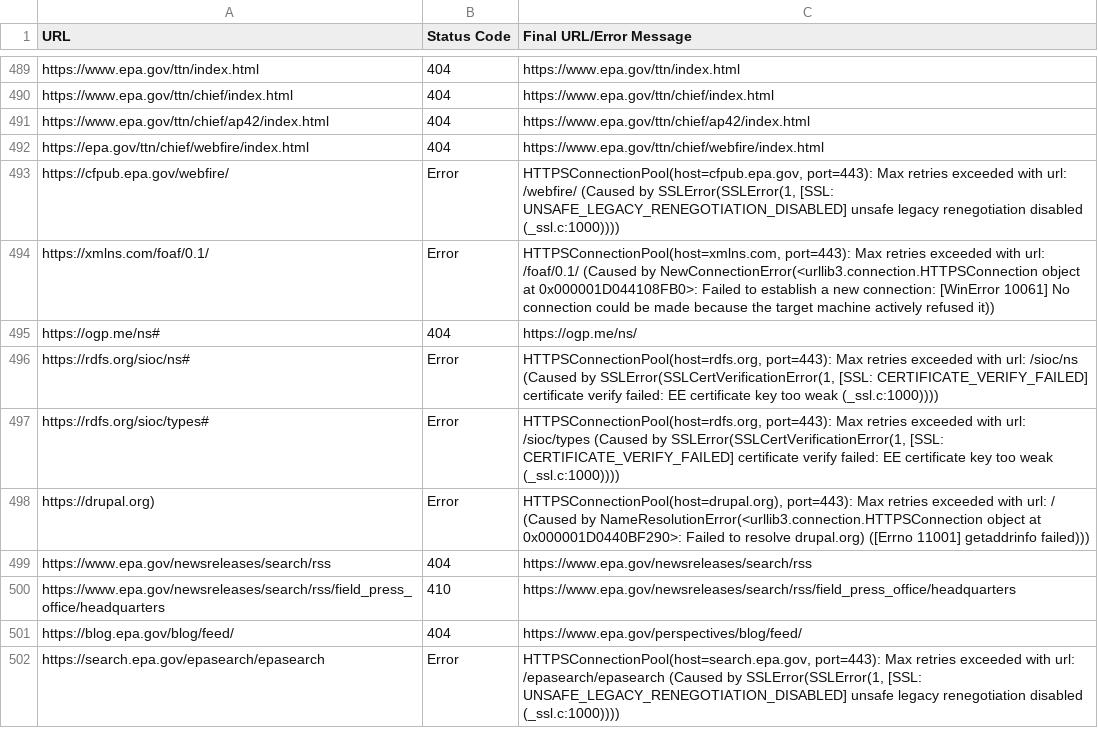
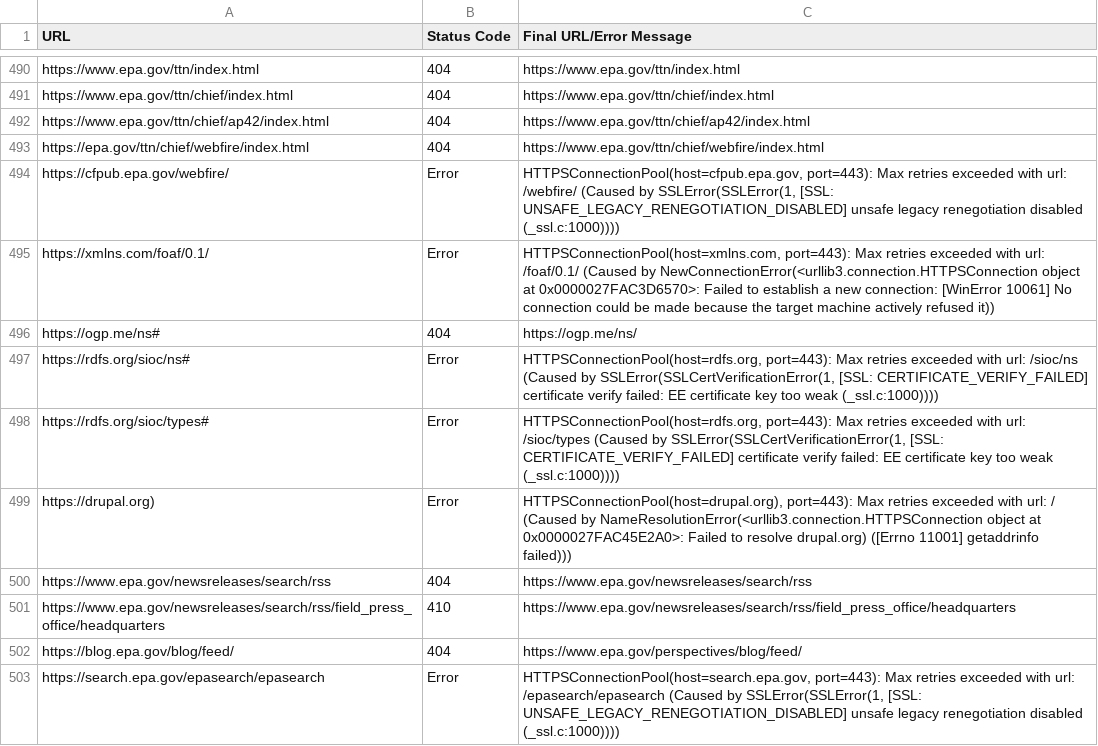
Before and after one commit to capelhoworth/test-links, a CSV file: error-links.csv, drawn as a sheet; only a part is shown, gaps mark what is left out; the diff covers the shown part only.

```diff
--- a/error-links.csv
+++ b/error-links.csv
@@ -493,3 +494,3 @@ https://epa.gov/ttn/chief/webfire/index.html,404,https://www.epa.gov/ttn/chief/w
 https://cfpub.epa.gov/webfire/,Error,"HTTPSConnectionPool(host=cfpub.epa.gov, port=443): Max retries exceeded with url: /webfire/ (Caused by SSLError(SSLError(1, [SSL: UNSAFE_LEGACY_RENEGOTIATION_DISABLED] unsafe legacy renegotiation disabled (_ssl.c:1000))))"
-https://xmlns.com/foaf/0.1/,Error,"HTTPSConnectionPool(host=xmlns.com, port=443): Max retries exceeded with url: /foaf/0.1/ (Caused by NewConnectionError(<urllib3.connection.HTTPSConnection object at 0x000001D044108FB0>: Failed to establish a new connection: [WinError 10061] No connection could be made because the target machine actively refused it))"
+https://xmlns.com/foaf/0.1/,Error,"HTTPSConnectionPool(host=xmlns.com, port=443): Max retries exceeded with url: /foaf/0.1/ (Caused by NewConnectionError(<urllib3.connection.HTTPSConnection object at 0x0000027FAC3D6570>: Failed to establish a new connection: [WinError 10061] No connection could be made because the target machine actively refused it))"
 https://ogp.me/ns#,404,https://ogp.me/ns/
@@ -497,3 +498,3 @@ https://rdfs.org/sioc/ns#,Error,"HTTPSConnectionPool(host=rdfs.org, port=443): M
 https://rdfs.org/sioc/types#,Error,"HTTPSConnectionPool(host=rdfs.org, port=443): Max retries exceeded with url: /sioc/types (Caused by SSLError(SSLCertVerificationError(1, [SSL: CERTIFICATE_VERIFY_FAILED] certificate verify failed: EE certificate key too weak (_ssl.c:1000))))"
-https://drupal.org),Error,"HTTPSConnectionPool(host=drupal.org), port=443): Max retries exceeded with url: / (Caused by NameResolutionError(<urllib3.connection.HTTPSConnection object at 0x000001D0440BF290>: Failed to resolve drupal.org) ([Errno 11001] getaddrinfo failed)))"
+https://drupal.org),Error,"HTTPSConnectionPool(host=drupal.org), port=443): Max retries exceeded with url: / (Caused by NameResolutionError(<urllib3.connection.HTTPSConnection object at 0x0000027FAC45E2A0>: Failed to resolve drupal.org) ([Errno 11001] getaddrinfo failed)))"
 https://www.epa.gov/newsreleases/search/rss,404,https://www.epa.gov/newsreleases/search/rss
```
Also changed, not shown: 1 added row and 33 edited cells elsewhere in this file, working-links.csv, 2 other files.
